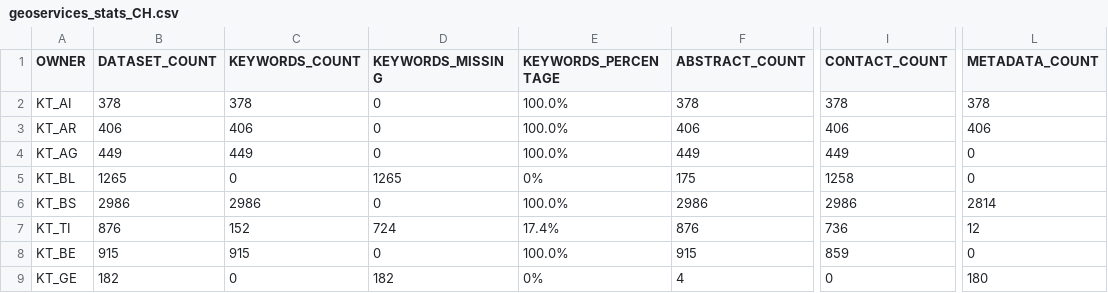
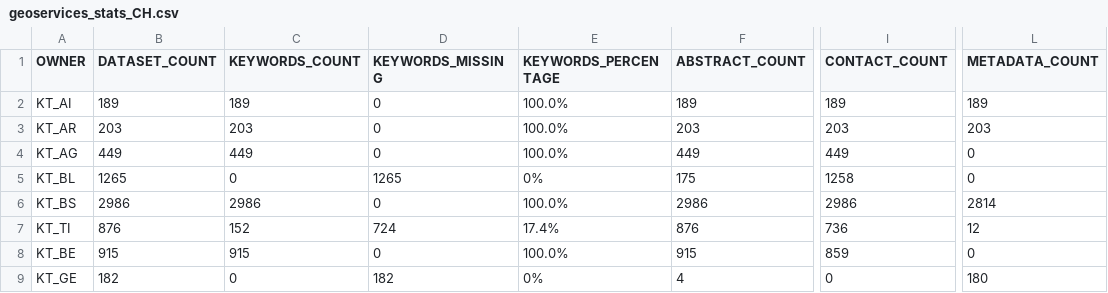
Before and after one commit to davidoesch/geoservice_harvester_poc, a CSV file: data/geoservices_stats_CH.csv, drawn as a sheet; only a part is shown, gaps mark what is left out; the diff covers the shown part only; the diff names each change by its address in the sheet, - before the commit and + after, or states it on an @@ line.

```diff
--- a/data/geoservices_stats_CH.csv
+++ b/data/geoservices_stats_CH.csv
-B2 (DATASET_COUNT): 378
+B2 (DATASET_COUNT): 189
-C2 (KEYWORDS_COUNT): 378
+C2 (KEYWORDS_COUNT): 189
-F2 (ABSTRACT_COUNT): 378
+F2 (ABSTRACT_COUNT): 189
-I2 (CONTACT_COUNT): 378
+I2 (CONTACT_COUNT): 189
-L2 (METADATA_COUNT): 378
+L2 (METADATA_COUNT): 189
-B3 (DATASET_COUNT): 406
+B3 (DATASET_COUNT): 203
-C3 (KEYWORDS_COUNT): 406
+C3 (KEYWORDS_COUNT): 203
-F3 (ABSTRACT_COUNT): 406
+F3 (ABSTRACT_COUNT): 203
-I3 (CONTACT_COUNT): 406
+I3 (CONTACT_COUNT): 203
-L3 (METADATA_COUNT): 406
+L3 (METADATA_COUNT): 203
```
Also changed, not shown: 24 edited cells elsewhere in this file, 1 other file.
